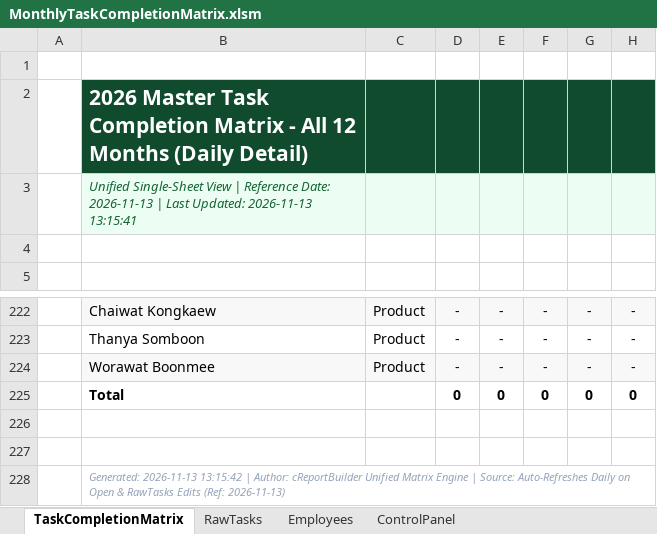
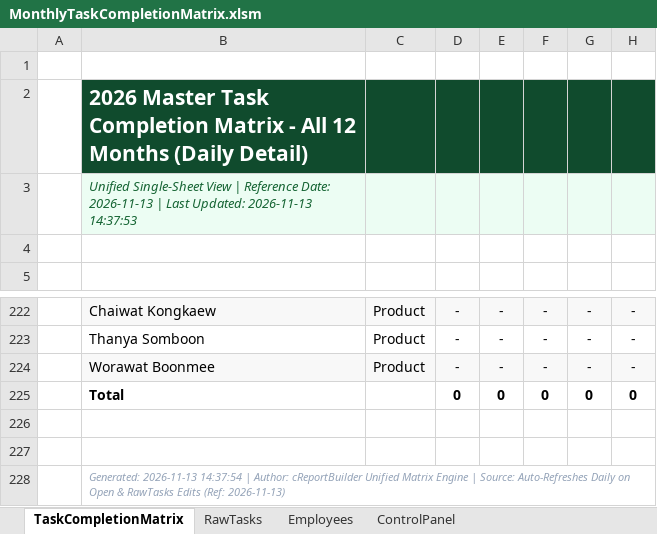
Before and after one commit to pig00701/vba-matrix-scheduler, an Excel workbook: MonthlyTaskCompletionMatrix.xlsm, sheet TaskCompletionMatrix, drawn as a sheet; only a part is shown, gaps mark what is left out; values as stored, in another font and other column widths than the file's, no borders; charts and pictures and conditional formats not drawn; the diff names each change by its address in the sheet, - before the commit and + after, or states it on an @@ line.

```diff
--- a/MonthlyTaskCompletionMatrix.xlsm (sheet TaskCompletionMatrix)
+++ b/MonthlyTaskCompletionMatrix.xlsm (sheet TaskCompletionMatrix)
-B3: …Updated: 2026-11-13 13:15:41
+B3: …Updated: 2026-11-13 14:37:53
-B228: Generated: 2026-11-13 13:15:42 | Author:…
+B228: Generated: 2026-11-13 14:37:54 | Author:…
```
Also changed, not shown: charts or pictures, 1 other file.
